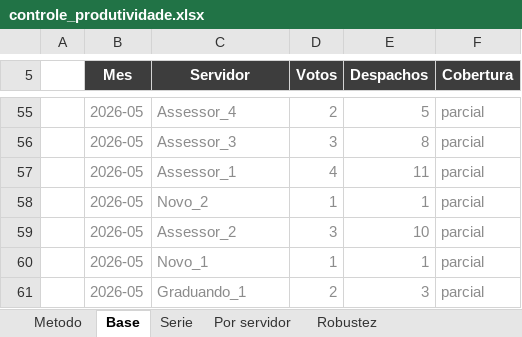
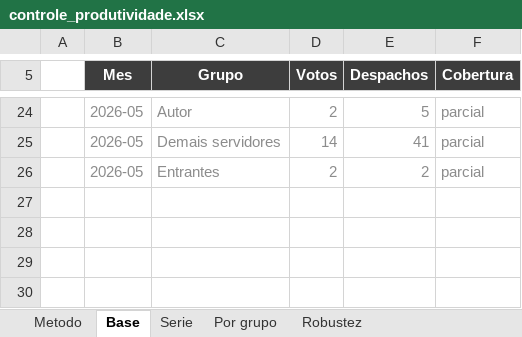
Before and after one commit to christiancozta/christiancozta.github.io, an Excel workbook: assets/echo/documentos/controle_produtividade.xlsx, sheet Base, drawn as a sheet; only a part is shown, gaps mark what is left out; values as stored, in another font and other column widths than the file's, no borders; charts and pictures not drawn; removed rows and columns are numbered as before the commit, all else as after; the diff covers the shown part only; the diff names each change by its address in the sheet, - before the commit and + after, or states it on an @@ line.

```diff
--- a/assets/echo/documentos/controle_produtividade.xlsx (sheet Base)
+++ b/assets/echo/documentos/controle_produtividade.xlsx (sheet Base)
-sheet tab: Por servidor
+sheet tab: Por grupo
-C5: Servidor
+C5: Grupo
-C24 (Grupo): Assessor_4
+C24 (Grupo): Autor
-row 56:  | 2026-05 | Assessor_3 | 3 | 8 | parcial
-row 57:  | 2026-05 | Assessor_1 | 4 | 11 | parcial
-row 58:  | 2026-05 | Novo_2 | 1 | 1 | parcial
-row 59:  | 2026-05 | Assessor_2 | 3 | 10 | parcial
-row 60:  | 2026-05 | Novo_1 | 1 | 1 | parcial
+row 25:  | 2026-05 | Demais servidores | 14 | 41 | parcial
-C26 (Grupo): Graduando_1
+C26 (Grupo): Entrantes
-E26 (Despachos): 3
+E26 (Despachos): 2
```
Also changed, not shown: 6 added rows, 37 removed rows, 13 edited cells and cell formats elsewhere in this sheet, sheet Por grupo, sheet Serie, sheet Robustez, sheet Metodo, formulas that keep their value, charts or pictures, 29 other files.
